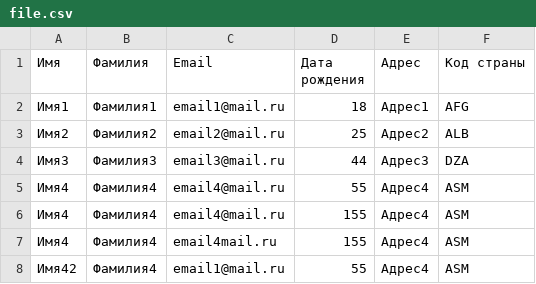
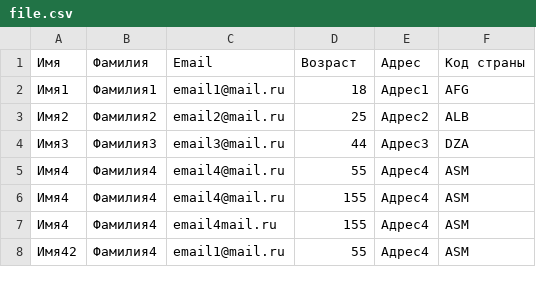
Before and after one commit to LebedevNd/demo_import_csv, a CSV file: storage/imports/customers/file.csv, drawn as a sheet.

Commit message:
Update file.csv
Fixed column name

```diff
--- a/storage/imports/customers/file.csv
+++ b/storage/imports/customers/file.csv
@@ -1,2 +1,2 @@
-Имя,Фамилия,Email,Дата рождения,Адрес,Код страны
+Имя,Фамилия,Email,Возраст,Адрес,Код страны
 Имя1,Фамилия1,email1@mail.ru,18,Адрес1,AFG
```
